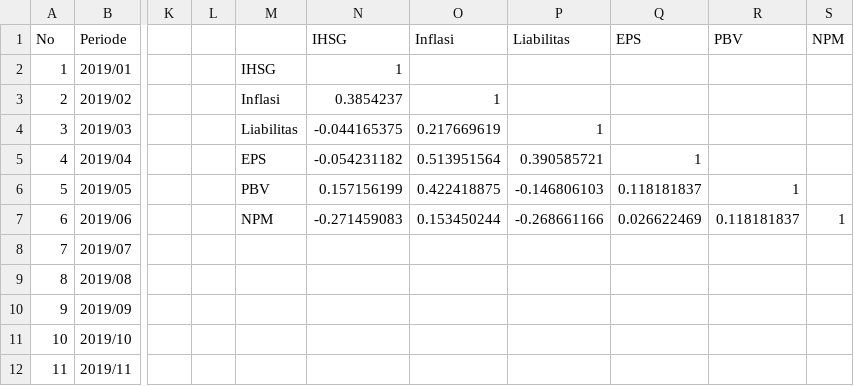
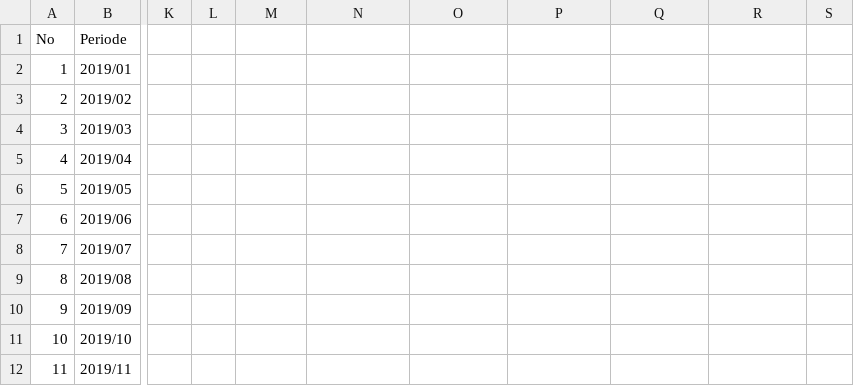
Before and after one commit to haabijasa/Skripsi, a CSV file: Faktor71.csv, drawn as a sheet; only a part is shown, gaps mark what is left out; the diff names each change by its address in the sheet, - before the commit and + after, or states it on an @@ line.

Commit message:
Update Faktor71.csv

```diff
--- a/Faktor71.csv
+++ b/Faktor71.csv
-N1: IHSG
+N1: (empty)
-O1: Inflasi
+O1: (empty)
-P1: Liabilitas
+P1: (empty)
-Q1: EPS
+Q1: (empty)
-R1: PBV
+R1: (empty)
-S1: NPM
+S1: (empty)
-M2: IHSG
+M2: (empty)
-N2: 1
+N2: (empty)
-M3: Inflasi
+M3: (empty)
-N3: 0.3854237
+N3: (empty)
-O3: 1
+O3: (empty)
-M4: Liabilitas
+M4: (empty)
-N4: -0.044165375
+N4: (empty)
-O4: 0.217669619
+O4: (empty)
-P4: 1
+P4: (empty)
-M5: EPS
+M5: (empty)
-N5: -0.054231182
+N5: (empty)
-O5: 0.513951564
+O5: (empty)
-P5: 0.390585721
+P5: (empty)
-Q5: 1
+Q5: (empty)
-M6: PBV
+M6: (empty)
-N6: 0.157156199
+N6: (empty)
-O6: 0.422418875
+O6: (empty)
-P6: -0.146806103
+P6: (empty)
-Q6: 0.118181837
+Q6: (empty)
-R6: 1
+R6: (empty)
-M7: NPM
+M7: (empty)
-N7: -0.271459083
+N7: (empty)
-O7: 0.153450244
+O7: (empty)
-P7: -0.268661166
+P7: (empty)
-Q7: 0.026622469
+Q7: (empty)
-R7: 0.118181837
+R7: (empty)
-S7: 1
+S7: (empty)
```
